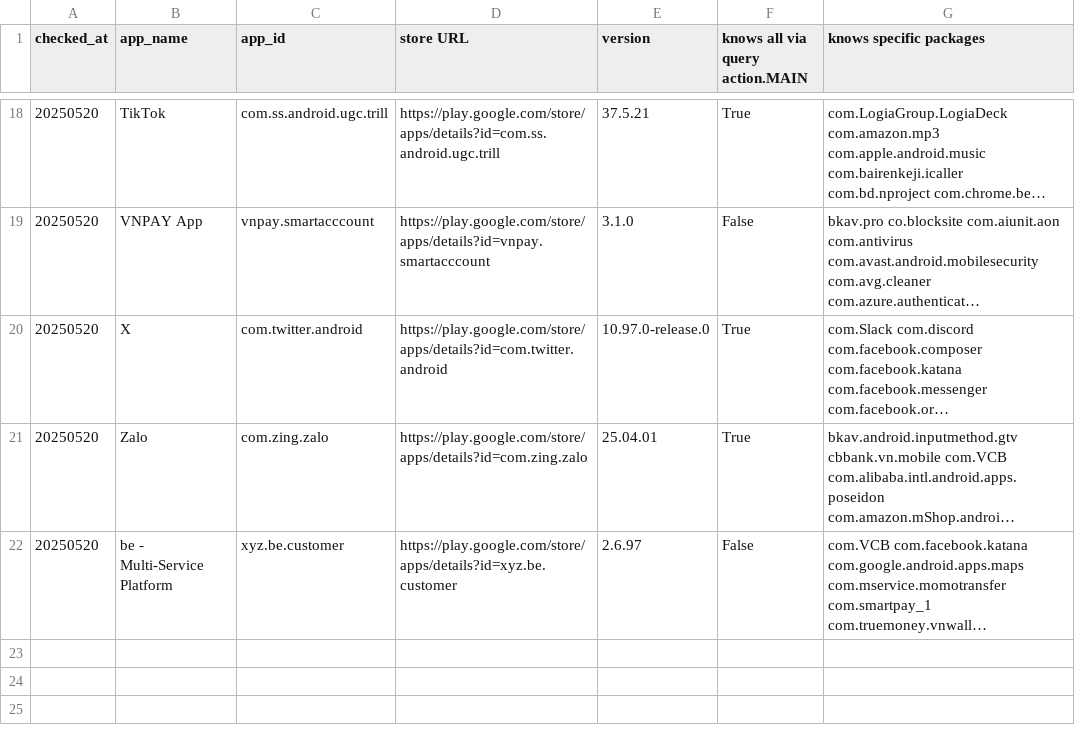
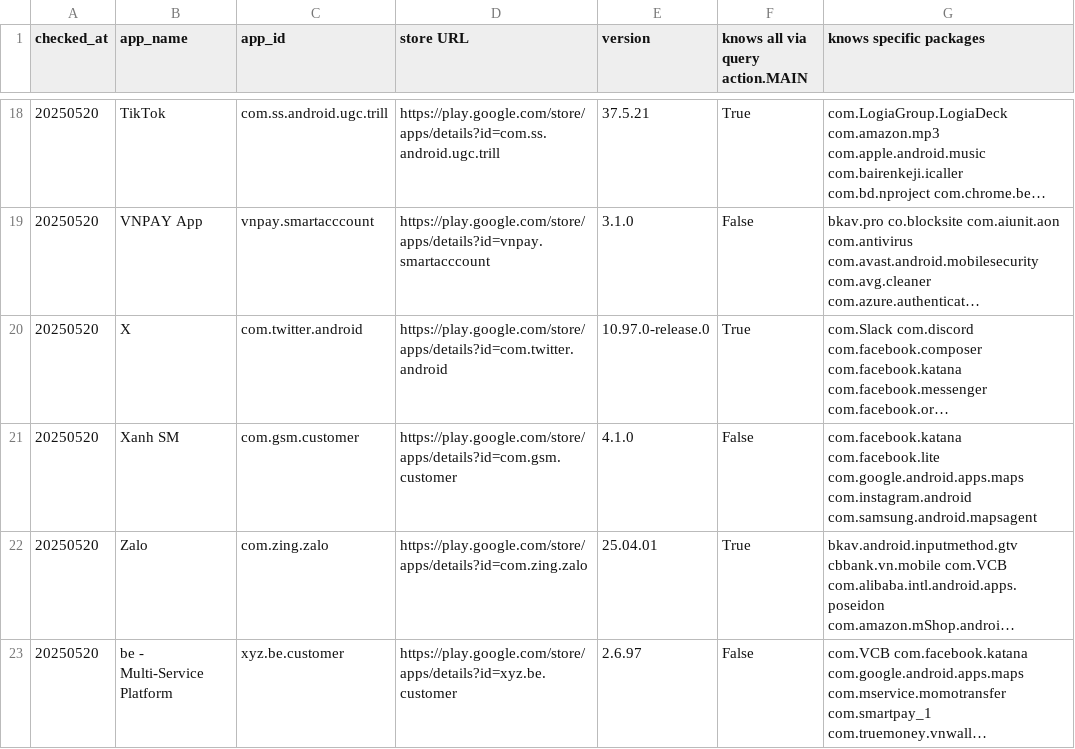
Before and after one commit to familug/does-this-android-app-know-what-apps-you-use, a CSV file: apps.csv, drawn as a sheet; only a part is shown, gaps mark what is left out; long unchanged cells end in …; the diff names each change by its address in the sheet, - before the commit and + after, or states it on an @@ line.

```diff
--- a/apps.csv
+++ b/apps.csv
+row 21: 20250520 | Xanh SM | com.gsm.customer | https://play.google.com/store/apps/details?id=com.gsm.customer | 4.1.0 | False | com.facebook.katana com.facebook.lite com.google.android.apps.maps com.instagram.android com.samsung.android.mapsagent
```
Also changed, not shown: 2 other files.
